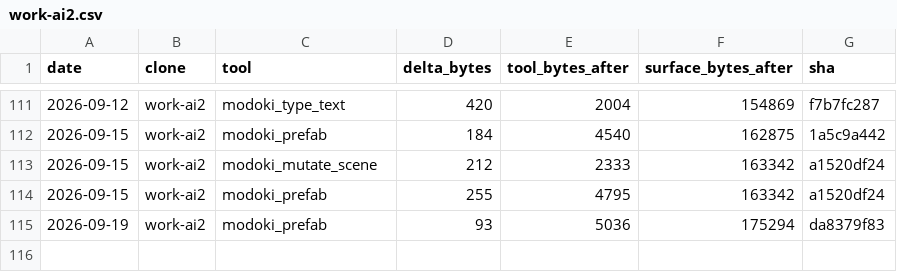
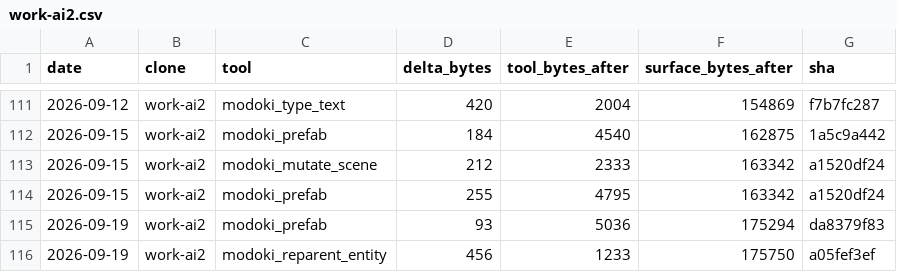
Before and after one commit to lsgmasa33/modoki-engine, a CSV file: engine/tools/modoki-mcp/ledger/work-ai2.csv, drawn as a sheet; only a part is shown, gaps mark what is left out; the diff names each change by its address in the sheet, - before the commit and + after, or states it on an @@ line.

```diff
--- a/engine/tools/modoki-mcp/ledger/work-ai2.csv
+++ b/engine/tools/modoki-mcp/ledger/work-ai2.csv
+row 116: 2026-09-19 | work-ai2 | modoki_reparent_entity | 456 | 1233 | 175750 | a05fef3ef
```
Also changed, not shown: 13 other files.
